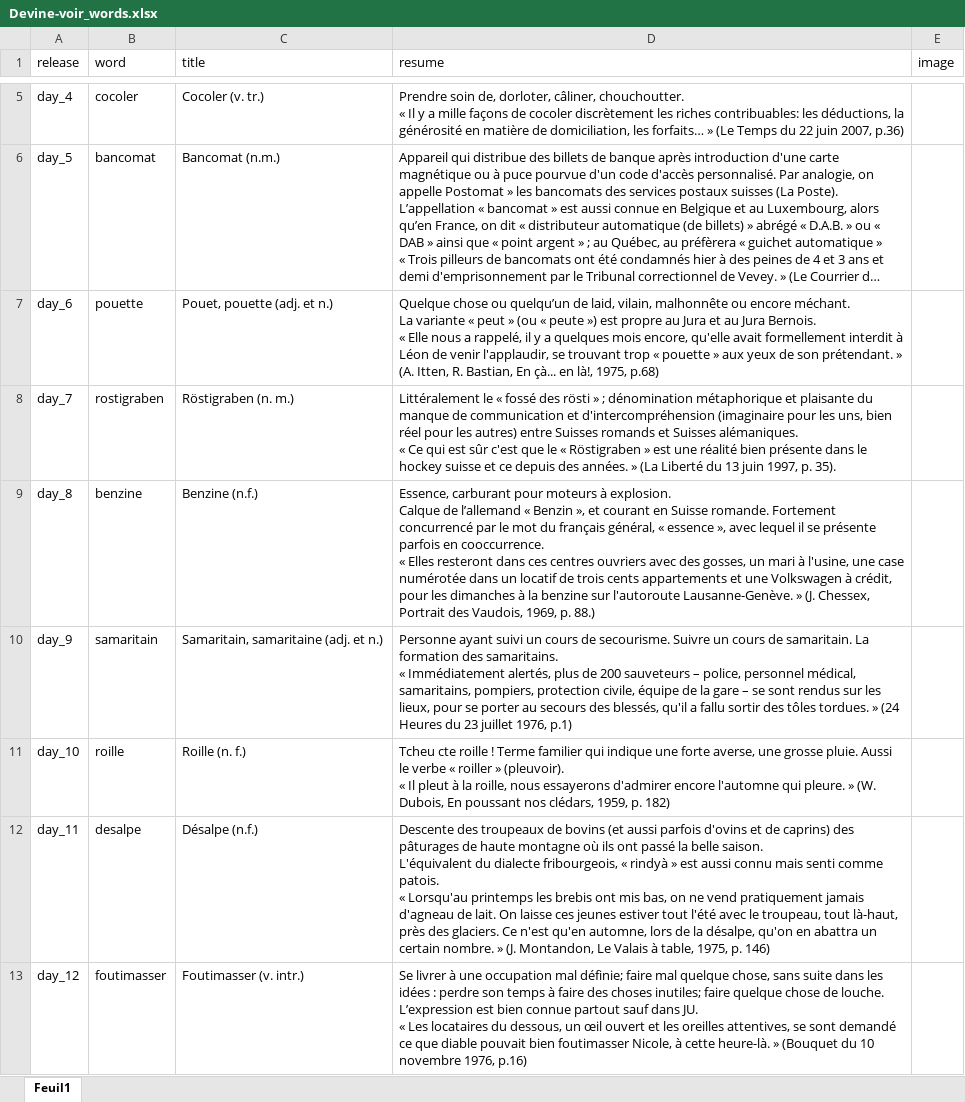
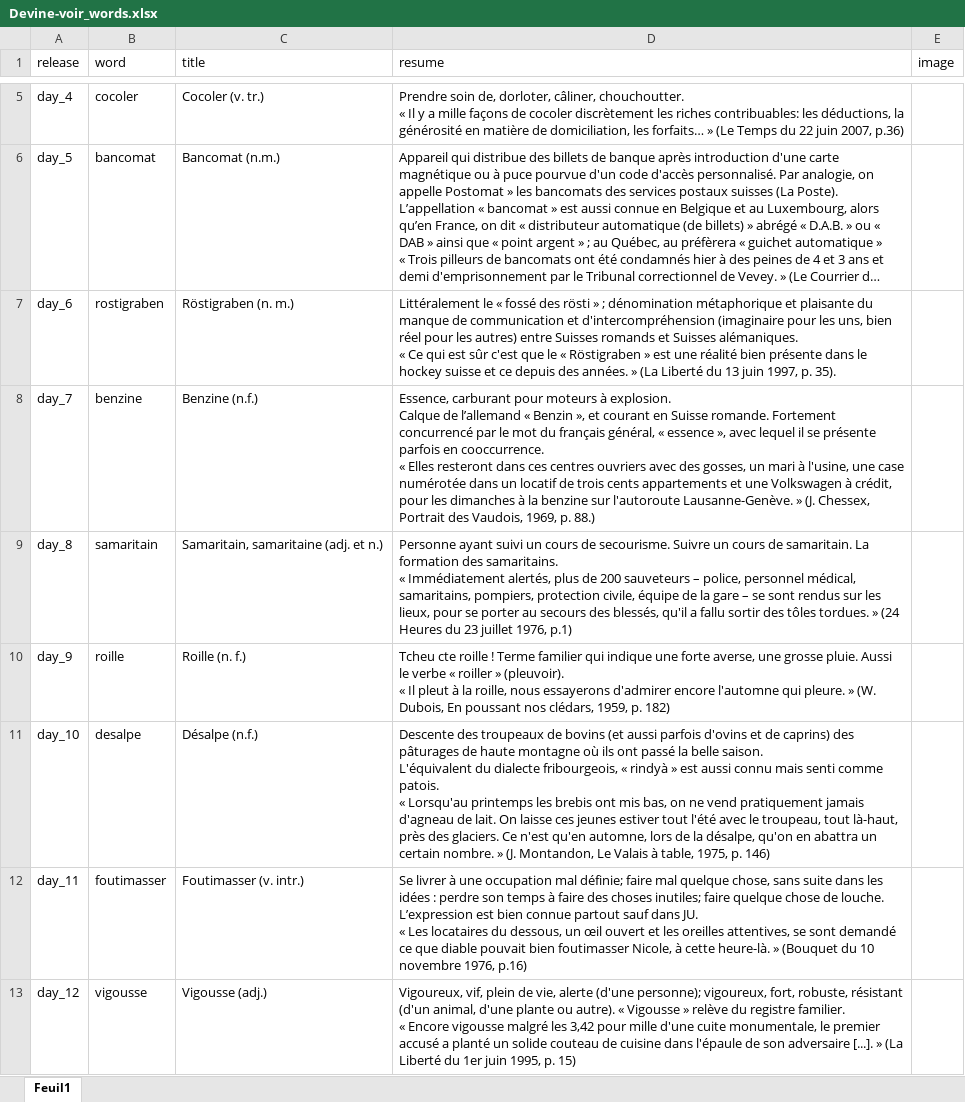
Before and after one commit to wlks85/wordle, an Excel workbook: data/Devine-voir_words.xlsx, sheet Feuil1, drawn as a sheet; only a part is shown, gaps mark what is left out; long unchanged cells end in …; values as stored, in another font and other column widths than the file's, no borders; ↵ is a line break in a cell; the diff covers the shown part only; the diff names each change by its address in the sheet, - before the commit and + after, or states it on an @@ line.

Commit message:
data fixed

```diff
--- a/data/Devine-voir_words.xlsx (sheet Feuil1)
+++ b/data/Devine-voir_words.xlsx (sheet Feuil1)
-B7 (word): pouette
+B7 (word): rostigraben
-C7 (title): Pouet, pouette (adj. et n.)
+C7 (title): Röstigraben (n. m.)
-D7 (resume): Quelque chose ou quelqu’un de laid, vilain, malhonnête ou encore méchant. ↵ La variante « peut » (ou « peute ») est propre au Jura et au Jura Bernois. ↵ « Elle nous a rappelé, il y a quelques mois encore, qu'elle avait formellement interdit à Léon de venir l'applaudir, se trouvant trop « pouette » aux yeux de son prétendant. » (A. Itten, R. Bastian, En çà... en là!, 1975, p.68)
+D7 (resume): Littéralement le « fossé des rösti » ; dénomination métaphorique et plaisante du manque de communication et d'intercompréhension (imaginaire pour les uns, bien réel pour les autres) entre Suisses romands et Suisses alémaniques. ↵ « Ce qui est sûr c'est que le « Röstigraben » est une réalité bien présente dans le hockey suisse et ce depuis des années. » (La Liberté du 13 juin 1997, p. 35).
-B8 (word): rostigraben
+B8 (word): benzine
-C8 (title): Röstigraben (n. m.)
+C8 (title): Benzine (n.f.)
-D8 (resume): Littéralement le « fossé des rösti » ; dénomination métaphorique et plaisante du manque de communication et d'intercompréhension (imaginaire pour les uns, bien réel pour les autres) entre Suisses romands et Suisses alémaniques. ↵ « Ce qui est sûr c'est que le « Röstigraben » est une réalité bien présente dans le hockey suisse et ce depuis des années. » (La Liberté du 13 juin 1997, p. 35).
+D8 (resume): Essence, carburant pour moteurs à explosion. ↵ Calque de l’allemand « Benzin », et courant en Suisse romande. Fortement concurrencé par le mot du français général, « essence », avec lequel il se présente parfois en cooccurrence. ↵ « Elles resteront dans ces centres ouvriers avec des gosses, un mari à l'usine, une case numérotée dans un locatif de trois cents appartements et une Volkswagen à crédit, pour les dimanches à la benzine sur l'autoroute Lausanne-Genève. » (J. Chessex, Portrait des Vaudois, 1969, p. 88.)
-B9 (word): benzine
+B9 (word): samaritain
-C9 (title): Benzine (n.f.)
+C9 (title): Samaritain, samaritaine (adj. et n.)
-D9 (resume): Essence, carburant pour moteurs à explosion. ↵ Calque de l’allemand « Benzin », et courant en Suisse romande. Fortement concurrencé par le mot du français général, « essence », avec lequel il se présente parfois en cooccurrence. ↵ « Elles resteront dans ces centres ouvriers avec des gosses, un mari à l'usine, une case numérotée dans un locatif de trois cents appartements et une Volkswagen à crédit, pour les dimanches à la benzine sur l'autoroute Lausanne-Genève. » (J. Chessex, Portrait des Vaudois, 1969, p. 88.)
+D9 (resume): Personne ayant suivi un cours de secourisme. Suivre un cours de samaritain. La formation des samaritains. ↵ « Immédiatement alertés, plus de 200 sauveteurs – police, personnel médical, samaritains, pompiers, protection civile, équipe de la gare – se sont rendus sur les lieux, pour se porter au secours des blessés, qu'il a fallu sortir des tôles tordues. » (24 Heures du 23 juillet 1976, p.1)
-B10 (word): samaritain
+B10 (word): roille
-C10 (title): Samaritain, samaritaine (adj. et n.)
+C10 (title): Roille (n. f.)
-D10 (resume): Personne ayant suivi un cours de secourisme. Suivre un cours de samaritain. La formation des samaritains. ↵ « Immédiatement alertés, plus de 200 sauveteurs – police, personnel médical, samaritains, pompiers, protection civile, équipe de la gare – se sont rendus sur les lieux, pour se porter au secours des blessés, qu'il a fallu sortir des tôles tordues. » (24 Heures du 23 juillet 1976, p.1)
+D10 (resume): Tcheu cte roille ! Terme familier qui indique une forte averse, une grosse pluie. Aussi le verbe « roiller » (pleuvoir). ↵ « Il pleut à la roille, nous essayerons d'admirer encore l'automne qui pleure. » (W. Dubois, En poussant nos clédars, 1959, p. 182)
-B11 (word): roille
+B11 (word): desalpe
-C11 (title): Roille (n. f.)
+C11 (title): Désalpe (n.f.)
-D11 (resume): Tcheu cte roille ! Terme familier qui indique une forte averse, une grosse pluie. Aussi le verbe « roiller » (pleuvoir). ↵ « Il pleut à la roille, nous essayerons d'admirer encore l'automne qui pleure. » (W. Dubois, En poussant nos clédars, 1959, p. 182)
+D11 (resume): Descente des troupeaux de bovins (et aussi parfois d'ovins et de caprins) des pâturages de haute montagne où ils ont passé la belle saison. ↵ L'équivalent du dialecte fribourgeois, « rindyà » est aussi connu mais senti comme patois. ↵ « Lorsqu'au printemps les brebis ont mis bas, on ne vend pratiquement jamais d'agneau de lait. On laisse ces jeunes estiver tout l'été avec le troupeau, tout là-haut, près des glaciers. Ce n'est qu'en automne, lors de la désalpe, qu'on en abattra un certain nombre. » (J. Montandon, Le Valais à table, 1975, p. 146)
-B12 (word): desalpe
+B12 (word): foutimasser
-C12 (title): Désalpe (n.f.)
+C12 (title): Foutimasser (v. intr.)
-D12 (resume): Descente des troupeaux de bovins (et aussi parfois d'ovins et de caprins) des pâturages de haute montagne où ils ont passé la belle saison. ↵ L'équivalent du dialecte fribourgeois, « rindyà » est aussi connu mais senti comme patois. ↵ « Lorsqu'au printemps les brebis ont mis bas, on ne vend pratiquement jamais d'agneau de lait. On laisse ces jeunes estiver tout l'été avec le troupeau, tout là-haut, près des glaciers. Ce n'est qu'en automne, lors de la désalpe, qu'on en abattra un certain nombre. » (J. Montandon, Le Valais à table, 1975, p. 146)
+D12 (resume): Se livrer à une occupation mal définie; faire mal quelque chose, sans suite dans les idées : perdre son temps à faire des choses inutiles; faire quelque chose de louche. L’expression est bien connue partout sauf dans JU. ↵ « Les locataires du dessous, un œil ouvert et les oreilles attentives, se sont demandé ce que diable pouvait bien foutimasser Nicole, à cette heure-là. » (Bouquet du 10 novembre 1976, p.16)
-B13 (word): foutimasser
+B13 (word): vigousse
-C13 (title): Foutimasser (v. intr.)
+C13 (title): Vigousse (adj.)
-D13 (resume): Se livrer à une occupation mal définie; faire mal quelque chose, sans suite dans les idées : perdre son temps à faire des choses inutiles; faire quelque chose de louche. L’expression est bien connue partout sauf dans JU. ↵ « Les locataires du dessous, un œil ouvert et les oreilles attentives, se sont demandé ce que diable pouvait bien foutimasser Nicole, à cette heure-là. » (Bouquet du 10 novembre 1976, p.16)
+D13 (resume): Vigoureux, vif, plein de vie, alerte (d'une personne); vigoureux, fort, robuste, résistant (d'un animal, d'une plante ou autre). « Vigousse » relève du registre familier. ↵ « Encore vigousse malgré les 3,42 pour mille d'une cuite monumentale, le premier accusé a planté un solide couteau de cuisine dans l'épaule de son adversaire [...]. » (La Liberté du 1er juin 1995, p. 15)
```
Also changed, not shown: 1 removed row and 14 edited cells elsewhere in this sheet.
